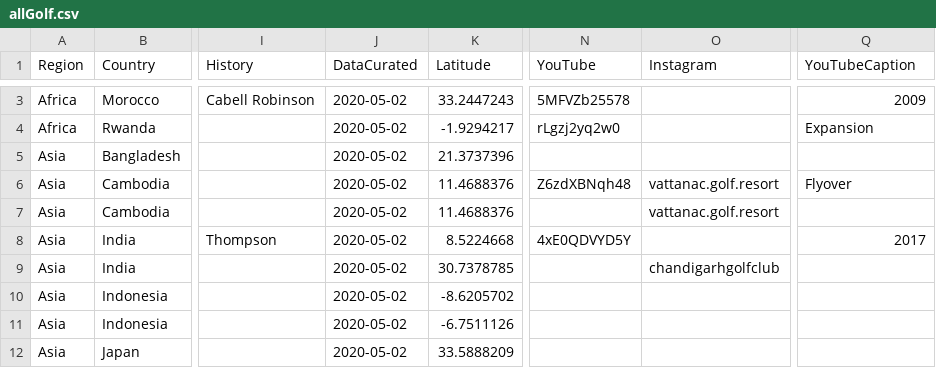
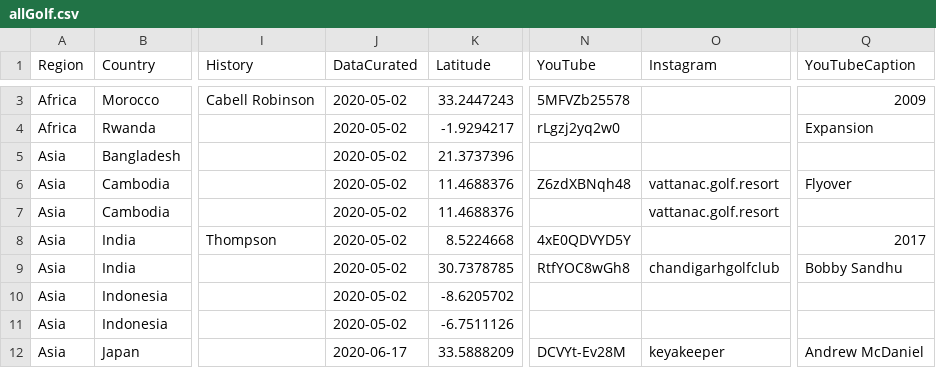
Before and after one commit to thomasvbrown/fescue.github.io, a CSV file: _data/allGolf.csv, drawn as a sheet; only a part is shown, gaps mark what is left out; the diff covers the shown part only; the diff names each change by its address in the sheet, - before the commit and + after, or states it on an @@ line.

```diff
--- a/_data/allGolf.csv
+++ b/_data/allGolf.csv
-N9 (YouTube): (empty)
+N9 (YouTube): RtfYOC8wGh8
-Q9 (YouTubeCaption): (empty)
+Q9 (YouTubeCaption): Bobby Sandhu
-J12 (DataCurated): 2020-05-02
+J12 (DataCurated): 2020-06-17
-N12 (YouTube): (empty)
+N12 (YouTube): DCVYt-Ev28M
-O12 (Instagram): (empty)
+O12 (Instagram): keyakeeper
-Q12 (YouTubeCaption): (empty)
+Q12 (YouTubeCaption): Andrew McDaniel
```
Also changed, not shown: 1 added row, 2 removed rows and 40 edited cells elsewhere in this file.
